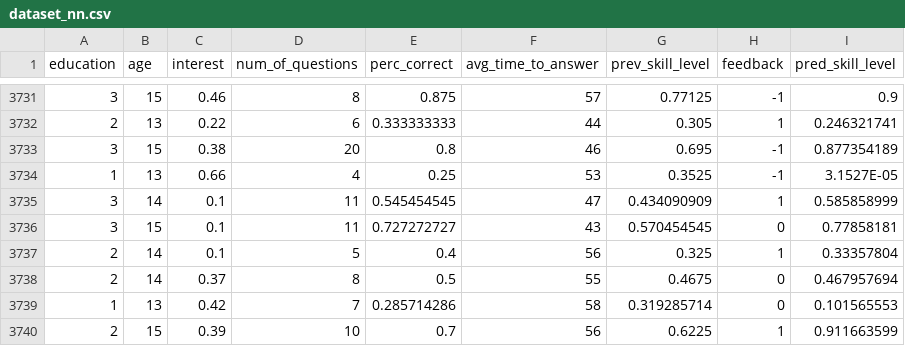
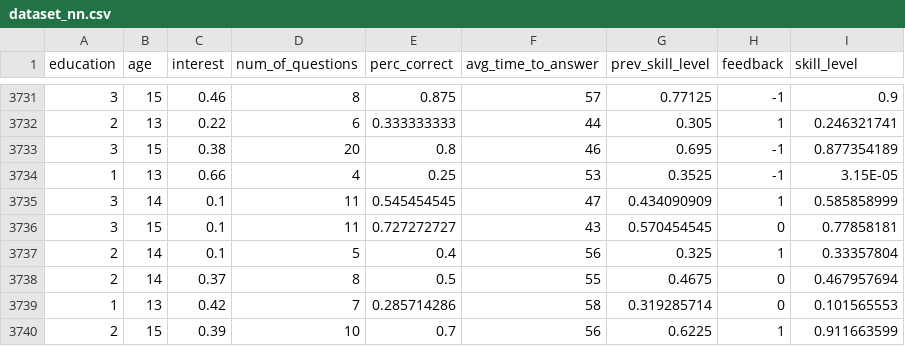
Before and after one commit to jeroendek/watsoninnovation, a CSV file: Data/dataset_nn.csv, drawn as a sheet; only a part is shown, gaps mark what is left out; the diff names each change by its address in the sheet, - before the commit and + after, or states it on an @@ line.

Commit message:
Add files via upload

```diff
--- a/Data/dataset_nn.csv
+++ b/Data/dataset_nn.csv
-I1: pred_skill_level
+I1: skill_level
-I3734 (skill_level): 3.1527E-05
+I3734 (skill_level): 3.15E-05
```
